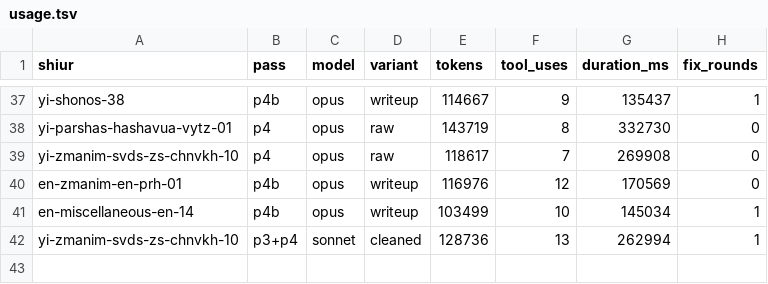
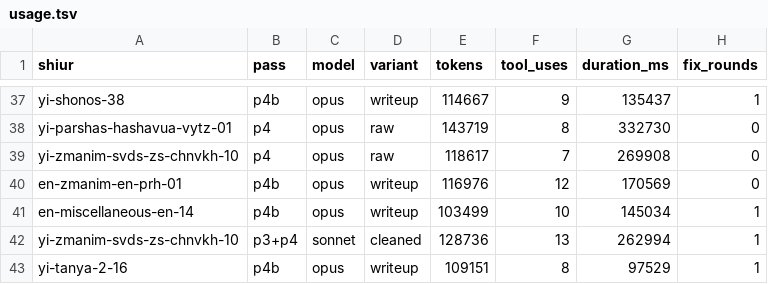
Before and after one commit to whyredevprojects/emunas, a TSV file: out/pilot/usage.tsv, drawn as a sheet; only a part is shown, gaps mark what is left out; the diff names each change by its address in the sheet, - before the commit and + after, or states it on an @@ line.

```diff
--- a/out/pilot/usage.tsv
+++ b/out/pilot/usage.tsv
+row 43: yi-tanya-2-16 | p4b | opus | writeup | 109151 | 8 | 97529 | 1
```
Also changed, not shown: 2 other files.
